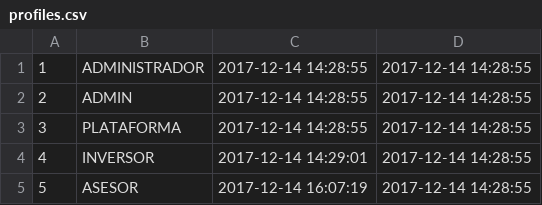
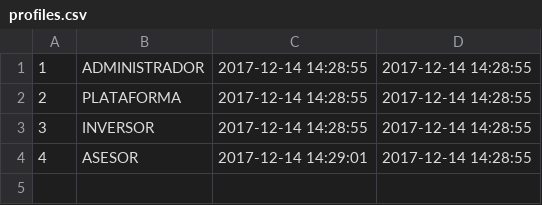
Before and after one commit to desarrollosimagos/invision, a CSV file: application/migrations/profiles.csv, drawn as a sheet.

```diff
--- a/application/migrations/profiles.csv
+++ b/application/migrations/profiles.csv
@@ -1,5 +1,4 @@
 "1","ADMINISTRADOR","2017-12-14 14:28:55","2017-12-14 14:28:55"
-"2","ADMIN","2017-12-14 14:28:55","2017-12-14 14:28:55"
-"3","PLATAFORMA","2017-12-14 14:28:55","2017-12-14 14:28:55"
-"4","INVERSOR","2017-12-14 14:29:01","2017-12-14 14:28:55"
-"5","ASESOR","2017-12-14 16:07:19","2017-12-14 14:28:55"
+"2","PLATAFORMA","2017-12-14 14:28:55","2017-12-14 14:28:55"
+"3","INVERSOR","2017-12-14 14:28:55","2017-12-14 14:28:55"
+"4","ASESOR","2017-12-14 14:29:01","2017-12-14 14:28:55"
```
Also changed, not shown: 1 other file.
